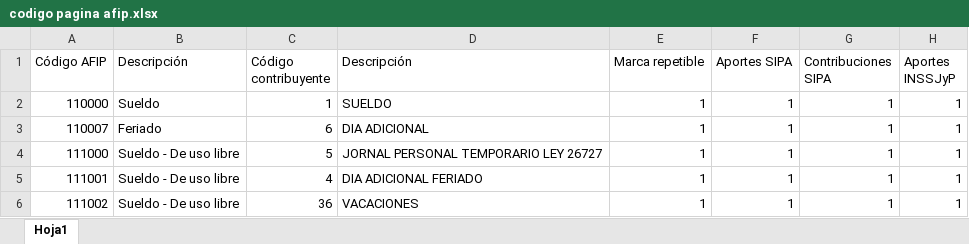
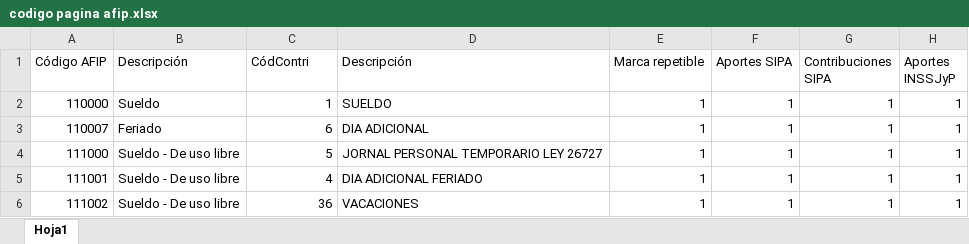
Before and after one commit to ZIROCOOL3/LibroSueldoDigital, an Excel workbook: documentos/modelos finales/codigo pagina afip.xlsx, sheet Hoja1, drawn as a sheet; only a part is shown; values as stored, in another font and other column widths than the file's, no borders; the diff names each change by its address in the sheet, - before the commit and + after, or states it on an @@ line.

Commit message:
12-01-22
se agrego contemplacion de libro excel con macro

```diff
--- a/documentos/modelos finales/codigo pagina afip.xlsx (sheet Hoja1)
+++ b/documentos/modelos finales/codigo pagina afip.xlsx (sheet Hoja1)
-C1: Código contribuyente
+C1: CódContri
```
Also changed, not shown: 18 other files.
